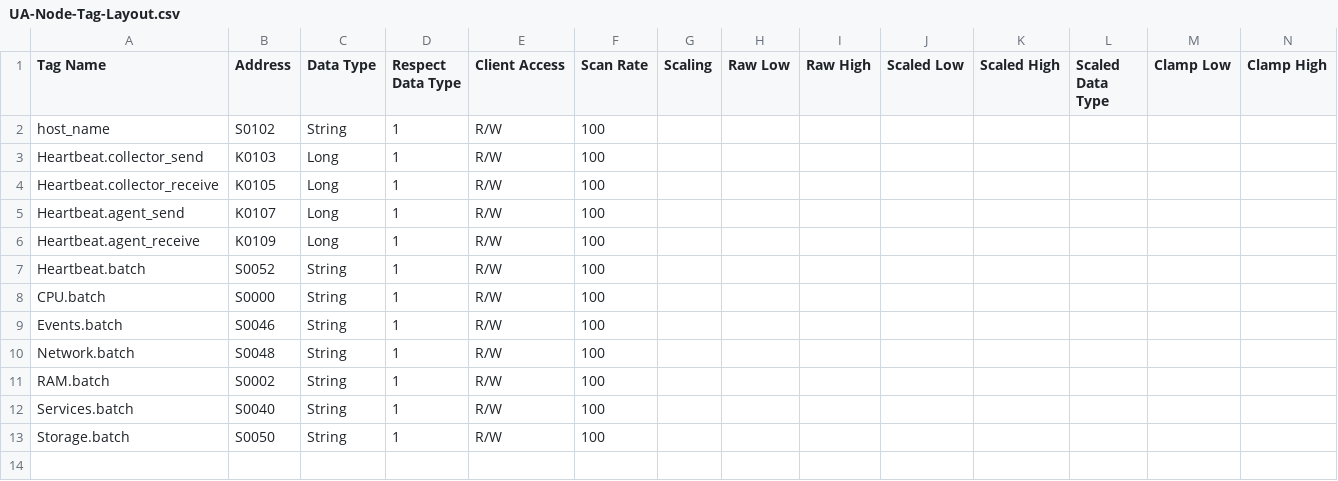
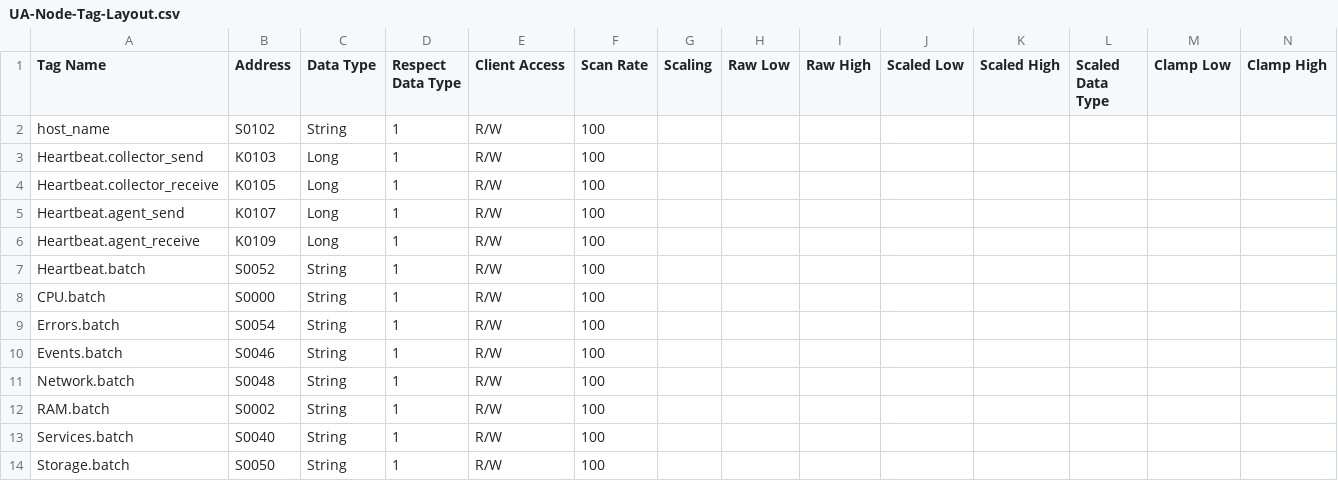
Before and after one commit to jpgtzg/KepServerLogger, a CSV file: docs/UA-Node-Tag-Layout.csv, drawn as a sheet; only a part is shown; rows hold the shown columns only; the diff names each change by its address in the sheet, - before the commit and + after, or states it on an @@ line.

Commit message:
docs: add the Errors tag, settings and Agent Logs dashboard panel

```diff
--- a/docs/UA-Node-Tag-Layout.csv
+++ b/docs/UA-Node-Tag-Layout.csv
+row 9: Errors.batch | S0054 | String | 1 | R/W | 100
```
Also changed, not shown: 4 other files.
